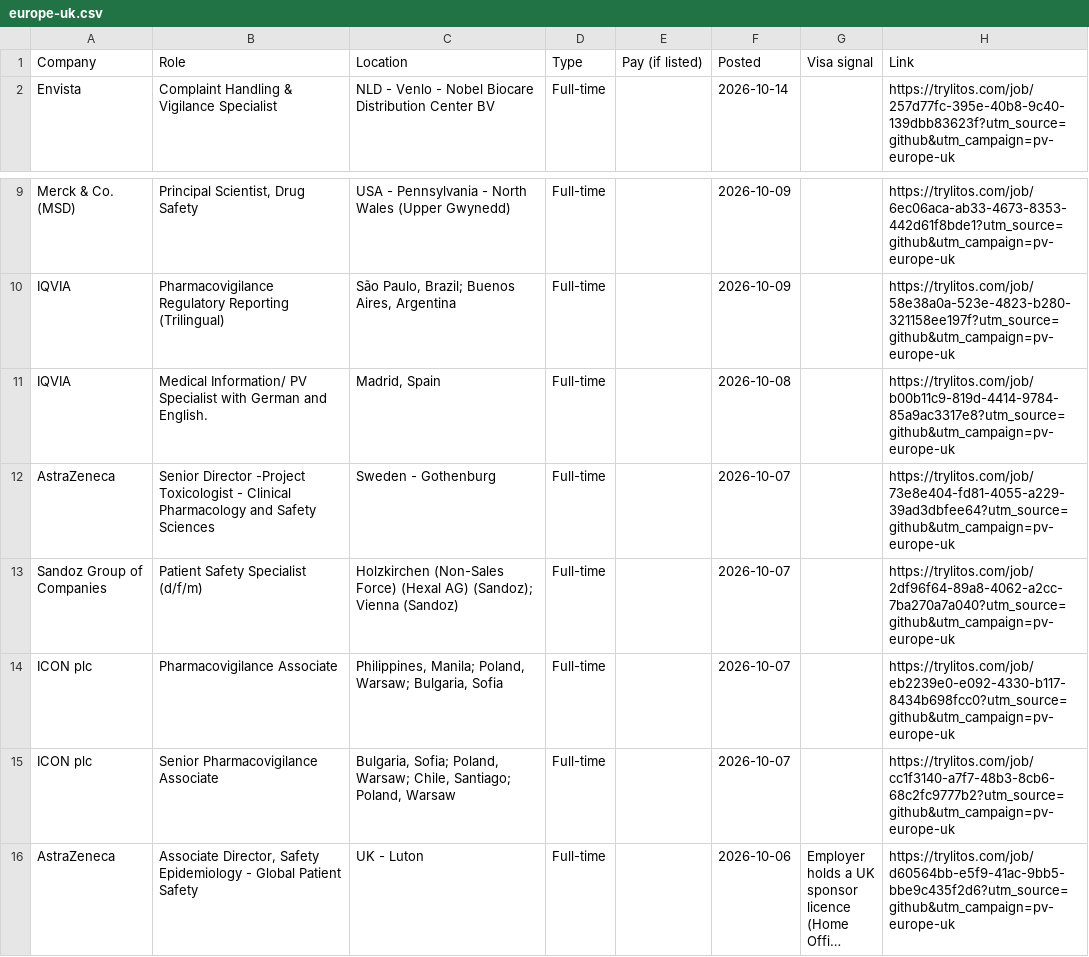
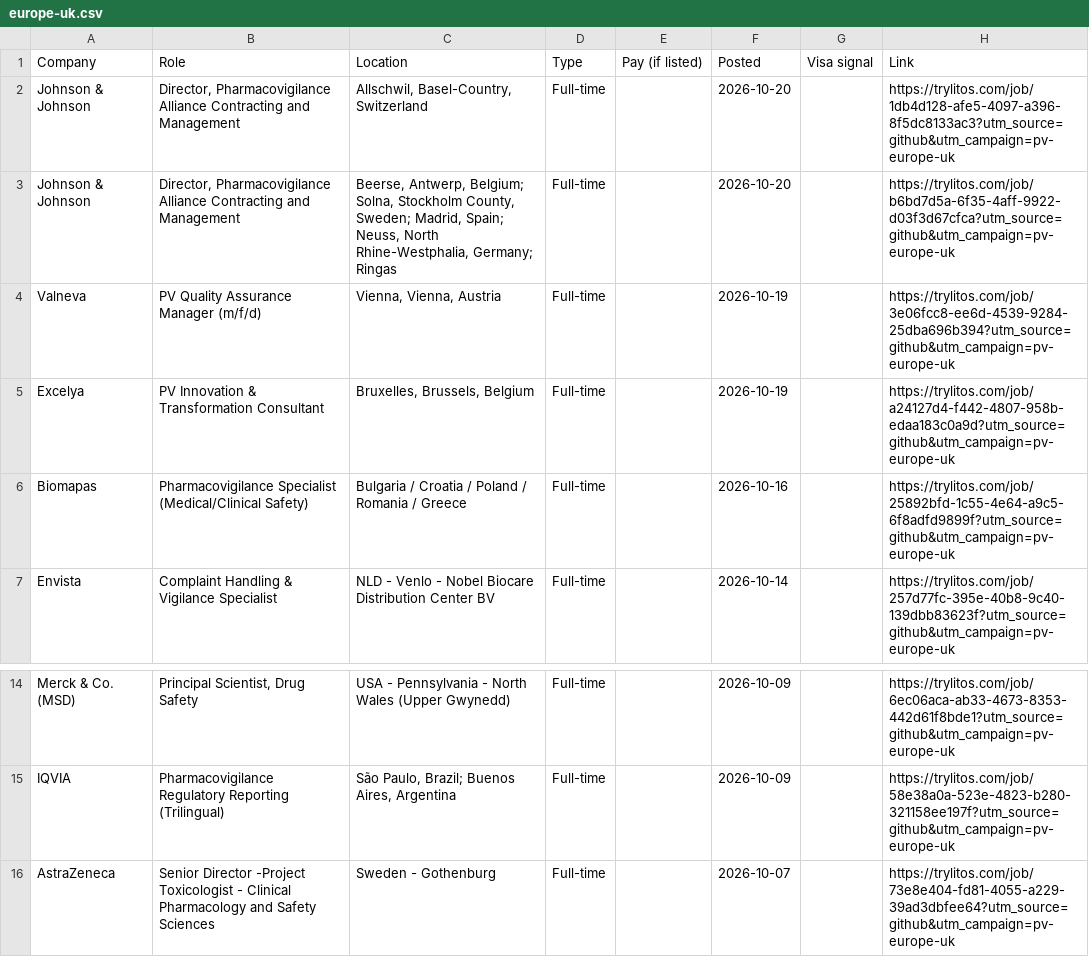
Before and after one commit to mehek-builds/Drug-Safety-and-Pharmacovigilance-Jobs, a CSV file: csv/europe-uk.csv, drawn as a sheet; only a part is shown, gaps mark what is left out; the shorter side is filled out with more unchanged rows; long unchanged cells end in …; removed rows and columns are numbered as before the commit, all else as after; the diff covers the shown part only; the diff names each change by its address in the sheet, - before the commit and + after, or states it on an @@ line.

```diff
--- a/csv/europe-uk.csv
+++ b/csv/europe-uk.csv
+row 2: Johnson & Johnson | Director, Pharmacovigilance Alliance Contracting and Management | Allschwil, Basel-Country, Switzerland | Full-time |  | 2026-10-20 |  | https://trylitos.com/job/1db4d128-afe5-4097-a396-8f5dc8133ac3?utm_source=github&utm_campaign=pv-europe-uk
+row 3: Johnson & Johnson | Director, Pharmacovigilance Alliance Contracting and Management | Beerse, Antwerp, Belgium; Solna, Stockholm County, Sweden; Madrid, Spain; Neuss, North Rhine-Westphalia, Germany; Ringas | Full-time |  | 2026-10-20 |  | https://trylitos.com/job/b6bd7d5a-6f35-4aff-9922-d03f3d67cfca?utm_source=github&utm_campaign=pv-europe-uk
+row 4: Valneva | PV Quality Assurance Manager (m/f/d) | Vienna, Vienna, Austria | Full-time |  | 2026-10-19 |  | https://trylitos.com/job/3e06fcc8-ee6d-4539-9284-25dba696b394?utm_source=github&utm_campaign=pv-europe-uk
+row 5: Excelya | PV Innovation & Transformation Consultant | Bruxelles, Brussels, Belgium | Full-time |  | 2026-10-19 |  | https://trylitos.com/job/a24127d4-f442-4807-958b-edaa183c0a9d?utm_source=github&utm_campaign=pv-europe-uk
+row 6: Biomapas | Pharmacovigilance Specialist (Medical/Clinical Safety) | Bulgaria / Croatia / Poland / Romania / Greece | Full-time |  | 2026-10-16 |  | https://trylitos.com/job/25892bfd-1c55-4e64-a9c5-6f8adfd9899f?utm_source=github&utm_campaign=pv-europe-uk
-row 11: IQVIA | Medical Information/ PV Specialist with German and English. | Madrid, Spain | Full-time |  | 2026-10-08 |  | https://trylitos.com/job/b00b11c9-819d-4414-9784-85a9ac3317e8?utm_source=github&utm_campaign=pv-europe-uk
```
Also changed, not shown: 12 removed rows elsewhere in this file, csv/all.csv, csv/case-processing-associates.csv, 11 other files.
